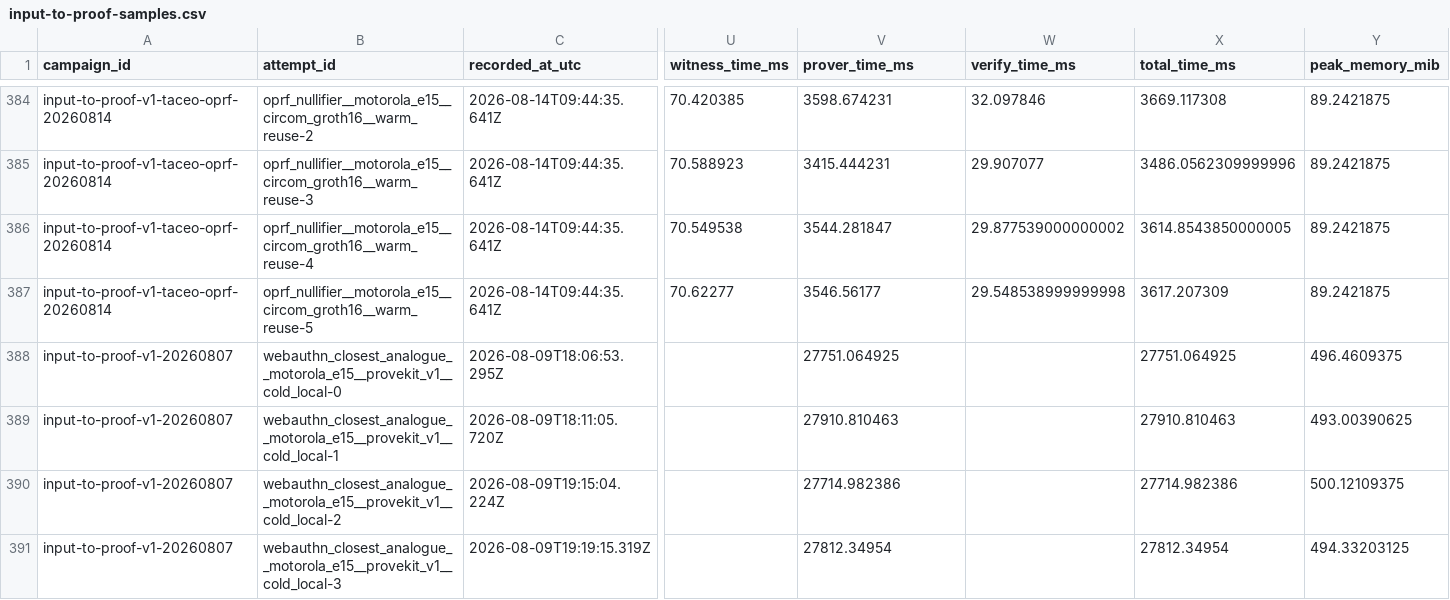
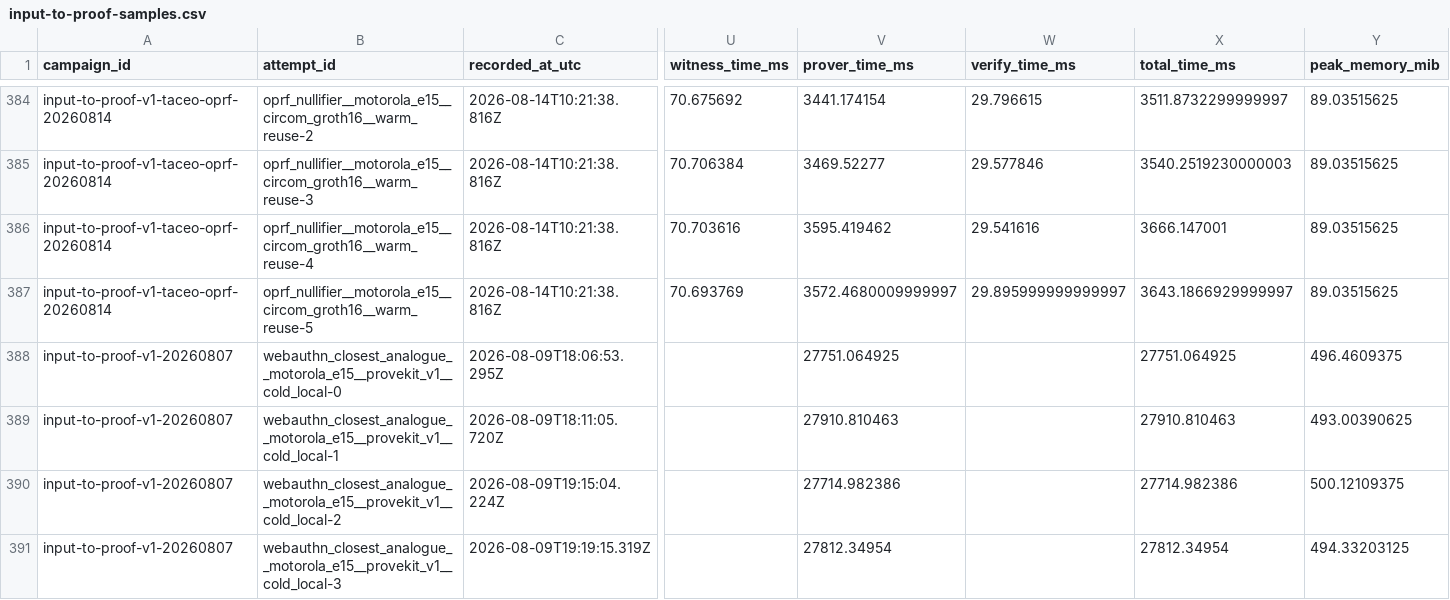
Before and after one commit to worldfnd/provekit, a CSV file: benchmarks/v1/input-to-proof-data/input-to-proof-samples.csv, drawn as a sheet; only a part is shown, gaps mark what is left out; the diff covers the shown part only; the diff names each change by its address in the sheet, - before the commit and + after, or states it on an @@ line.

```diff
--- a/benchmarks/v1/input-to-proof-data/input-to-proof-samples.csv
+++ b/benchmarks/v1/input-to-proof-data/input-to-proof-samples.csv
-C384:C387 (recorded_at_utc): 2026-08-14T09:44:35.641Z
+C384:C387 (recorded_at_utc): 2026-08-14T10:21:38.816Z
-U384 (witness_time_ms): 70.420385
+U384 (witness_time_ms): 70.675692
-V384 (prover_time_ms): 3598.674231
+V384 (prover_time_ms): 3441.174154
-W384 (verify_time_ms): 32.097846
+W384 (verify_time_ms): 29.796615
-X384 (total_time_ms): 3669.117308
+X384 (total_time_ms): 3511.8732299999997
-Y384:Y387 (peak_memory_mib): 89.2421875
+Y384:Y387 (peak_memory_mib): 89.03515625
-U385 (witness_time_ms): 70.588923
+U385 (witness_time_ms): 70.706384
-V385 (prover_time_ms): 3415.444231
+V385 (prover_time_ms): 3469.52277
-W385 (verify_time_ms): 29.907077
+W385 (verify_time_ms): 29.577846
-X385 (total_time_ms): 3486.0562309999996
+X385 (total_time_ms): 3540.2519230000003
-U386 (witness_time_ms): 70.549538
+U386 (witness_time_ms): 70.703616
-V386 (prover_time_ms): 3544.281847
+V386 (prover_time_ms): 3595.419462
-W386 (verify_time_ms): 29.877539000000002
+W386 (verify_time_ms): 29.541616
-X386 (total_time_ms): 3614.8543850000005
+X386 (total_time_ms): 3666.147001
-U387 (witness_time_ms): 70.62277
+U387 (witness_time_ms): 70.693769
-V387 (prover_time_ms): 3546.56177
+V387 (prover_time_ms): 3572.4680009999997
-W387 (verify_time_ms): 29.548538999999998
+W387 (verify_time_ms): 29.895999999999997
-X387 (total_time_ms): 3617.207309
+X387 (total_time_ms): 3643.1866929999997
```
Also changed, not shown: 79 edited cells elsewhere in this file, 2 other files.
